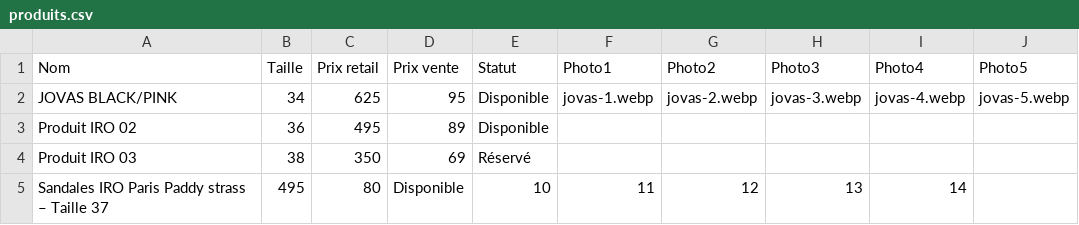
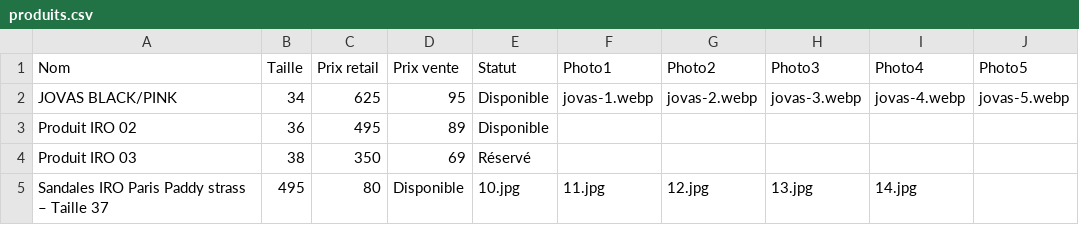
Before and after one commit to spaps74/catalogue-iro, a CSV file: produits.csv, drawn as a sheet.

Commit message:
Update produits.csv

```diff
--- a/produits.csv
+++ b/produits.csv
@@ -4,2 +4,2 @@ Produit IRO 02;36;495;89;Disponible;;;;;
 Produit IRO 03;38;350;69;Réservé;;;;;
-Sandales IRO Paris Paddy strass – Taille 37;495;80;Disponible;10;11;12;13;14
+Sandales IRO Paris Paddy strass – Taille 37;495;80;Disponible;10.jpg;11.jpg;12.jpg;13.jpg;14.jpg
```
